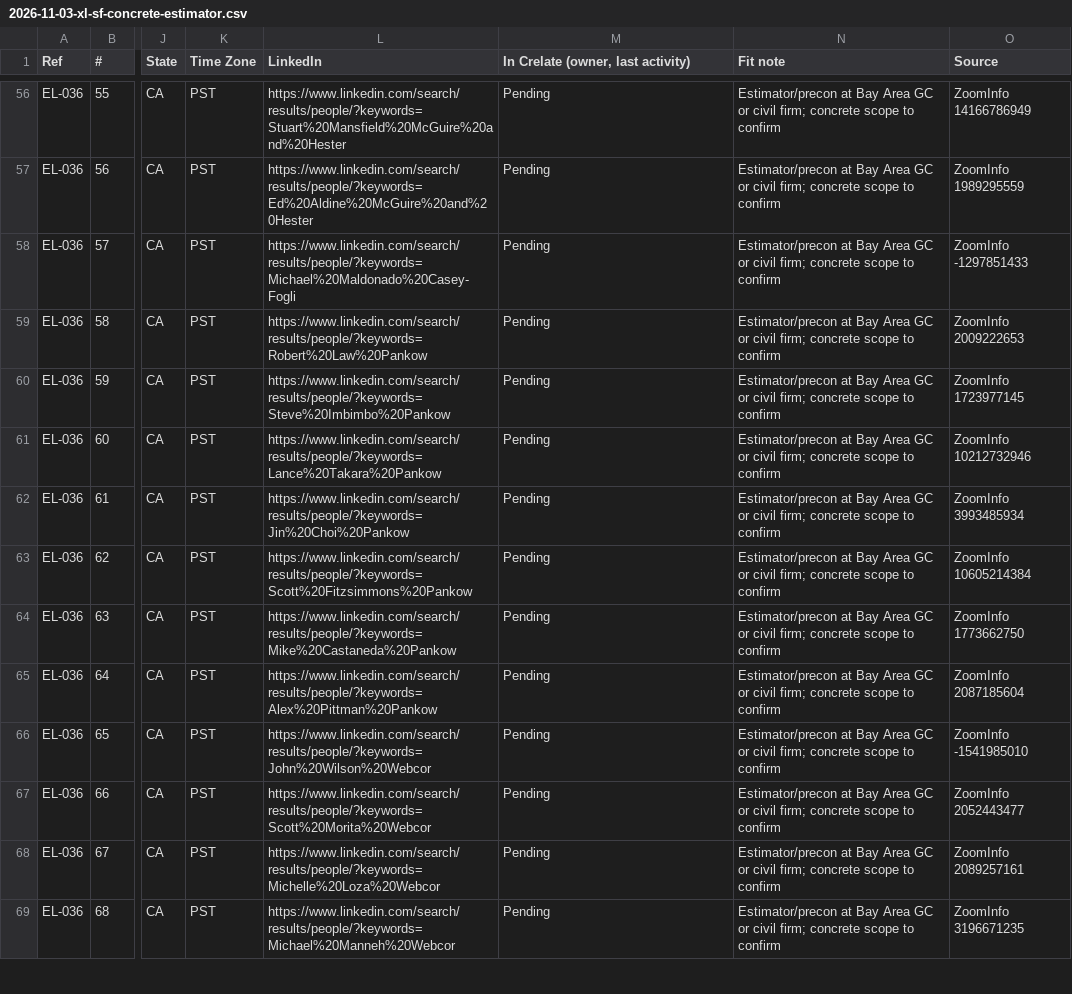
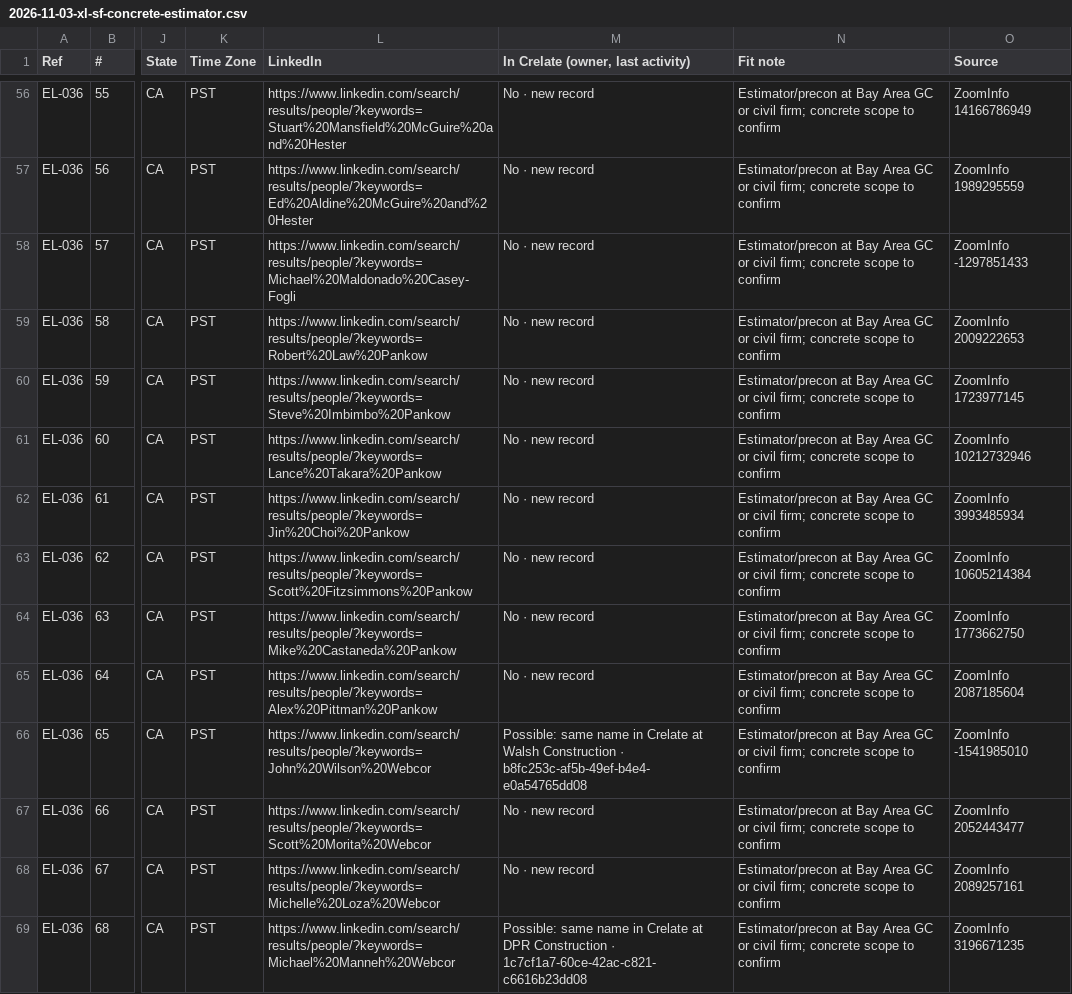
Before and after one commit to EdenExec/Agent-Builder, a CSV file: employees/scout/leads/2026-11-03-xl-sf-concrete-estimator.csv, drawn as a sheet; only a part is shown, gaps mark what is left out; the diff covers the shown part only; the diff names each change by its address in the sheet, - before the commit and + after, or states it on an @@ line.

```diff
--- a/employees/scout/leads/2026-11-03-xl-sf-concrete-estimator.csv
+++ b/employees/scout/leads/2026-11-03-xl-sf-concrete-estimator.csv
-M56:M65: Pending
+M56:M65: No · new record
-M66: Pending
+M66: Possible: same name in Crelate at Walsh Construction · b8fc253c-af5b-49ef-b4e4-e0a54765dd08
-M67:M68: Pending
+M67:M68: No · new record
-M69: Pending
+M69: Possible: same name in Crelate at DPR Construction · 1c7cf1a7-60ce-42ac-c821-c6616b23dd08
```
Also changed, not shown: 121 edited cells elsewhere in this file, employees/scout/leads/2026-11-03-xl-sf-project-manager.csv, 7 other files.
